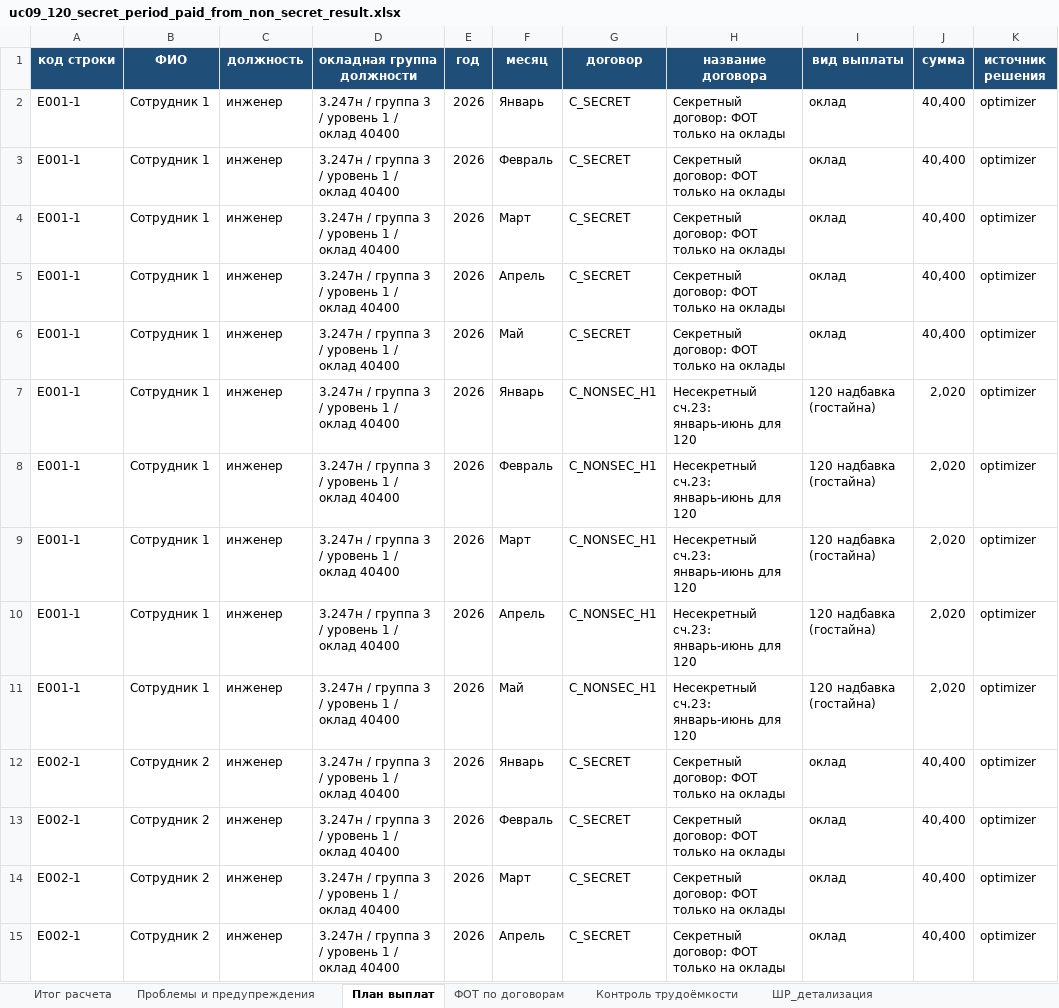
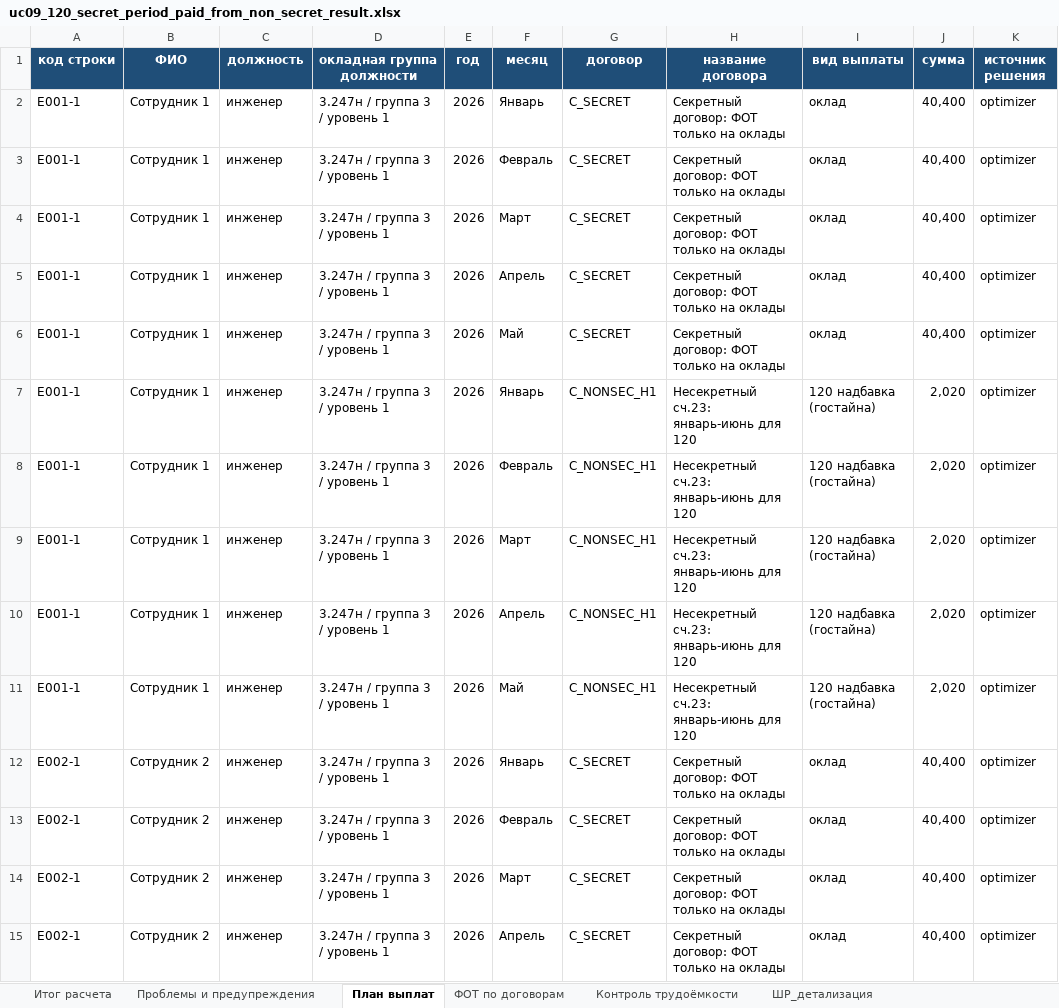
Before and after one commit to AnastasiiaMatveeva/fot-planner, an Excel workbook: data/use_cases/uc09_120_secret_period_paid_from_non_secret_result.xlsx, sheet План выплат, drawn as a sheet; only a part is shown; values as stored, in another font and other column widths than the file's, no borders; the diff covers the shown part only; the diff names each change by its address in the sheet, - before the commit and + after, or states it on an @@ line.

Commit message:
Add Excel launch button templates

```diff
--- a/data/use_cases/uc09_120_secret_period_paid_from_non_secret_result.xlsx (sheet План выплат)
+++ b/data/use_cases/uc09_120_secret_period_paid_from_non_secret_result.xlsx (sheet План выплат)
-D2:D15 (окладная группа должности): 3.247н / группа 3 / уровень 1 / оклад 40400
+D2:D15 (окладная группа должности): 3.247н / группа 3 / уровень 1
```
Also changed, not shown: 16 edited cells elsewhere in this sheet, sheet Итог расчета, sheet ШР_детализация, data/use_cases/uc10_goz_2556_stricter_than_bep_result.xlsx, data/use_cases/uc11_goz_bep_stricter_than_2556_result.xlsx, 30 other files.
